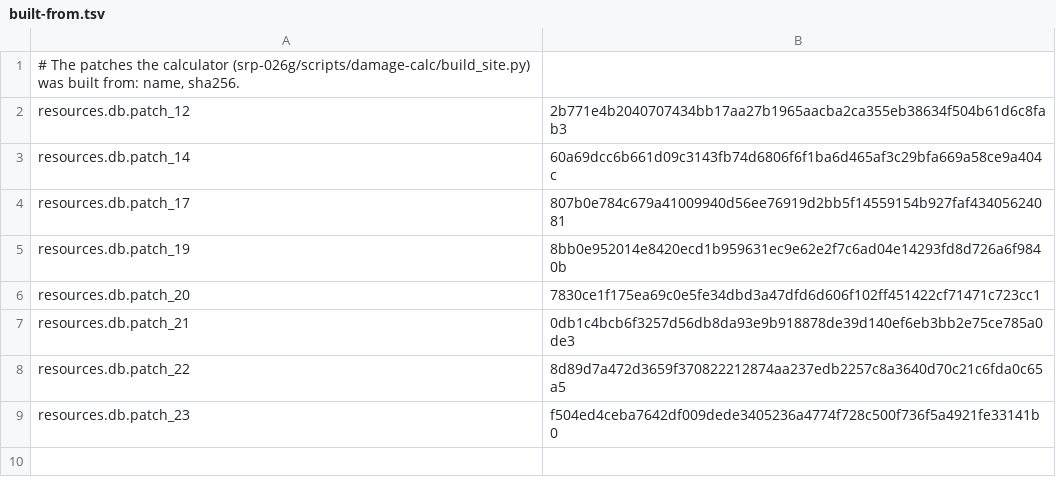
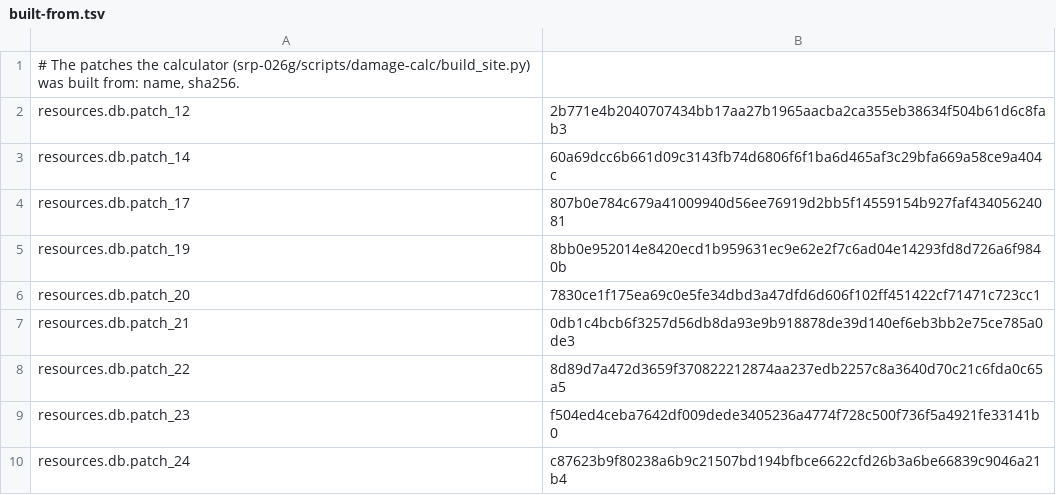
Before and after one commit to Sam-H101/skhid-srp, a TSV file: srp-026g/servers/web-server/damage/built-from.tsv, drawn as a sheet.

Commit message:
Site: Maps tab and calculator built with revision 24's patch
Both rebuilt by their READMEs with --with resources.db.patch_24
(c87623b9...). The calculator's data is unchanged (it already read the
exoskeleton bodies' hit_params, which the game now reads too); the Maps
tab's points are unchanged; both now say revision 24.

```diff
--- a/srp-026g/servers/web-server/damage/built-from.tsv
+++ b/srp-026g/servers/web-server/damage/built-from.tsv
@@ -9 +9,2 @@ resources.db.patch_22	8d89d7a472d3659f370822212874aa237edb2257c8a3640d70c21c6fda
 resources.db.patch_23	f504ed4ceba7642df009dede3405236a4774f728c500f736f5a4921fe33141b0
+resources.db.patch_24	c87623b9f80238a6b9c21507bd194bfbce6622cfd26b3a6be66839c9046a21b4
```
Also changed, not shown: srp-026g/servers/web-server/maps/built-from.tsv, 4 other files.
